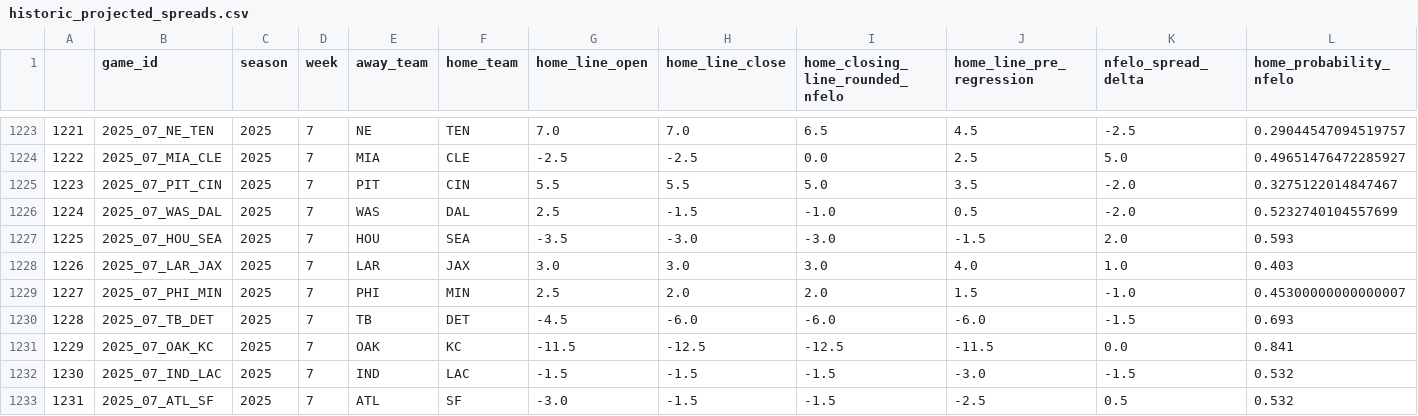
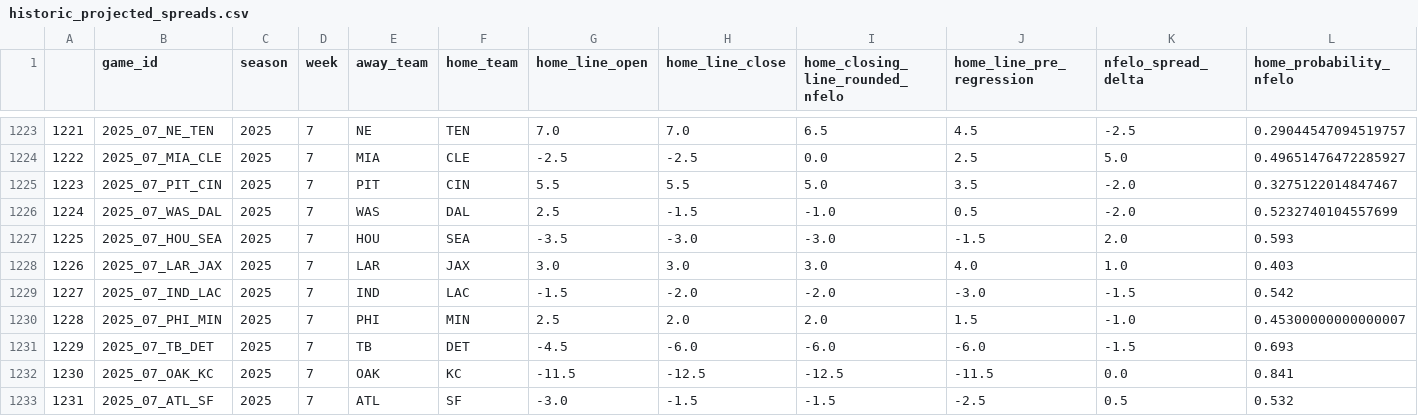
Before and after one commit to greerreNFL/nfelo, a CSV file: output_data/historic_projected_spreads.csv, drawn as a sheet; only a part is shown, gaps mark what is left out; removed rows and columns are numbered as before the commit, all else as after; rows hold the shown columns only; the diff names each change by its address in the sheet, - before the commit and + after, or states it on an @@ line.

```diff
--- a/output_data/historic_projected_spreads.csv
+++ b/output_data/historic_projected_spreads.csv
+row 1229: 1227 | 2025_07_IND_LAC | 2025 | 7 | IND | LAC | -1.5 | -2.0 | -2.0 | -3.0 | -1.5 | 0.542
-A1230: 1227
+A1230: 1228
-A1231: 1228
+A1231: 1229
-A1232: 1229
+A1232: 1230
-row 1232: 1230 | 2025_07_IND_LAC | 2025 | 7 | IND | LAC | -1.5 | -1.5 | -1.5 | -3.0 | -1.5 | 0.532
```
Also changed, not shown: output_data/prediction_tracker.csv, 1 other file.
